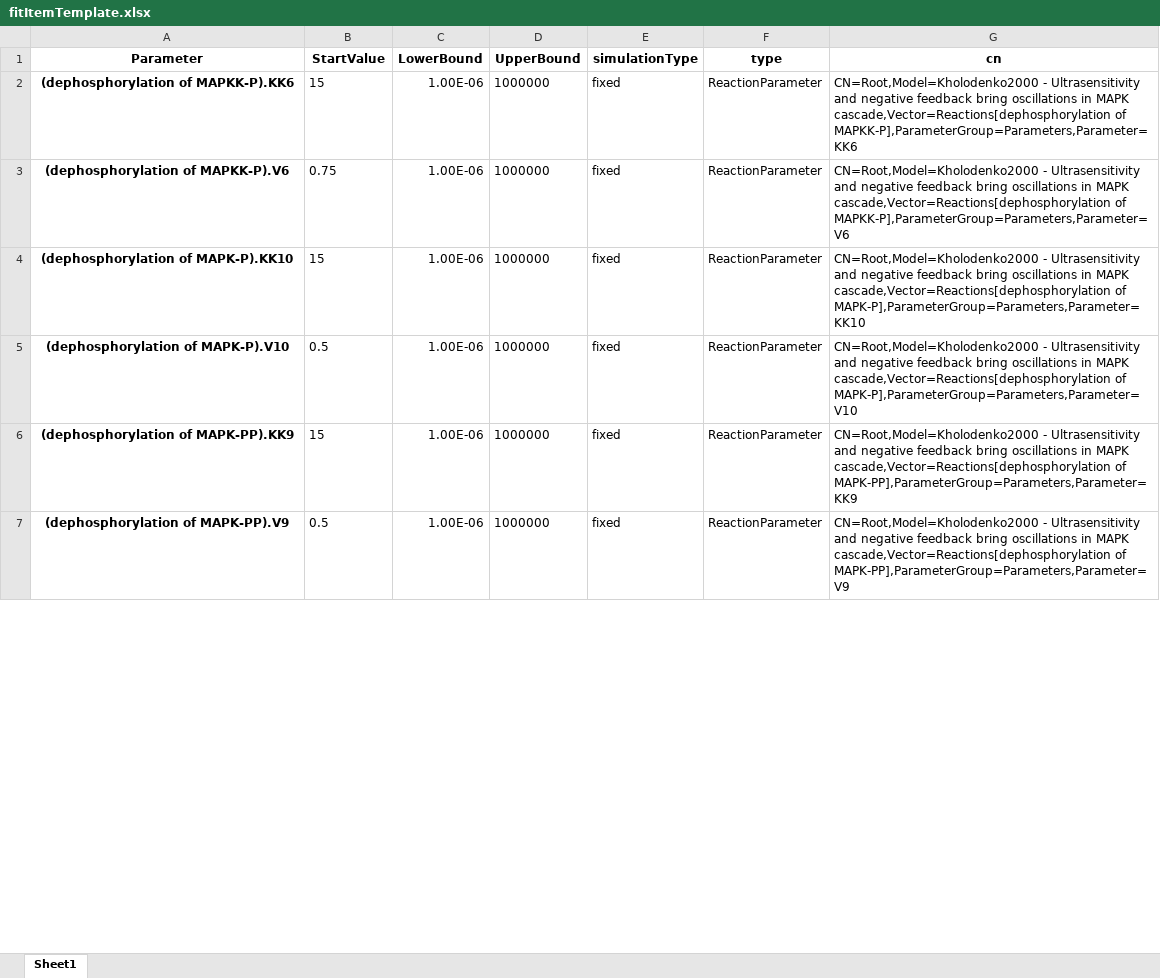
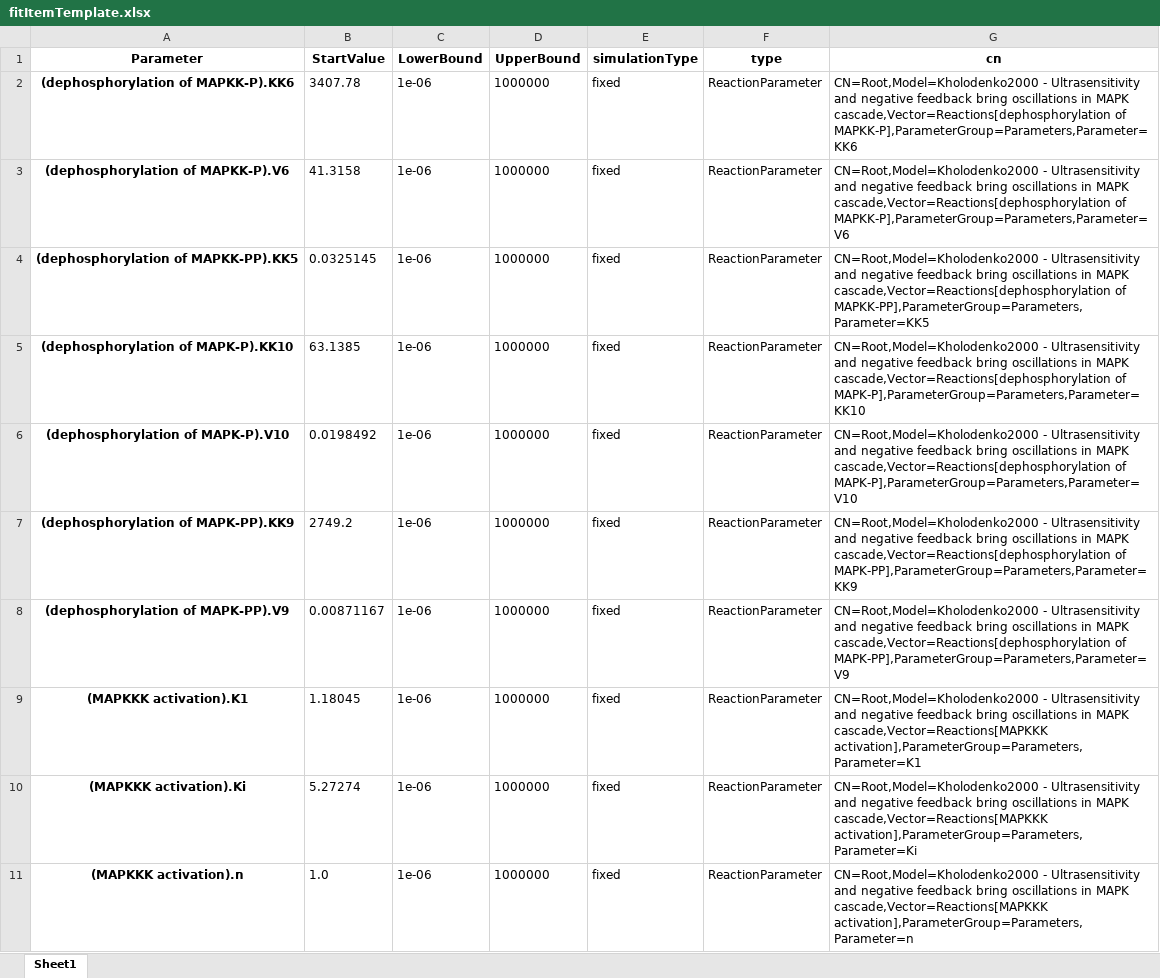
Before and after one commit to CiaranWelsh/pycotools3, an Excel workbook: PyCoTools/Examples/KholodenkoExample/fitItemTemplate.xlsx, sheet Sheet1, drawn as a sheet; only a part is shown; values as stored, in another font and other column widths than the file's, no borders; addresses are those after the commit; the diff covers the shown part only; the diff names each change by its address in the sheet, - before the commit and + after, or states it on an @@ line.

```diff
--- a/PyCoTools/Examples/KholodenkoExample/fitItemTemplate.xlsx (sheet Sheet1)
+++ b/PyCoTools/Examples/KholodenkoExample/fitItemTemplate.xlsx (sheet Sheet1)
-B2 (StartValue): 15
+B2 (StartValue): 3407.78
-C2:C3 (LowerBound): 1.00E-06
+C2:C3 (LowerBound): 1e-06
-B3 (StartValue): 0.75
+B3 (StartValue): 41.3158
+row 4: (dephosphorylation of MAPKK-PP).KK5 | 0.0325145 | 1e-06 | 1000000 | fixed | ReactionParameter | CN=Root,Model=Kholodenko2000 - Ultrasensitivity and negative feedback bring oscillations in MAPK cascade,Vector=Reactions[dephosphorylation of MAPKK-PP],ParameterGroup=Parameters,Parameter=KK5
-B5 (StartValue): 15
+B5 (StartValue): 63.1385
-C5:C8 (LowerBound): 1.00E-06
+C5:C8 (LowerBound): 1e-06
-B6 (StartValue): 0.5
+B6 (StartValue): 0.0198492
-B7 (StartValue): 15
+B7 (StartValue): 2749.2
-B8 (StartValue): 0.5
+B8 (StartValue): 0.00871167
+row 9: (MAPKKK activation).K1 | 1.18045 | 1e-06 | 1000000 | fixed | ReactionParameter | CN=Root,Model=Kholodenko2000 - Ultrasensitivity and negative feedback bring oscillations in MAPK cascade,Vector=Reactions[MAPKKK activation],ParameterGroup=Parameters,Parameter=K1
+row 10: (MAPKKK activation).Ki | 5.27274 | 1e-06 | 1000000 | fixed | ReactionParameter | CN=Root,Model=Kholodenko2000 - Ultrasensitivity and negative feedback bring oscillations in MAPK cascade,Vector=Reactions[MAPKKK activation],ParameterGroup=Parameters,Parameter=Ki
+row 11: (MAPKKK activation).n | 1.0 | 1e-06 | 1000000 | fixed | ReactionParameter | CN=Root,Model=Kholodenko2000 - Ultrasensitivity and negative feedback bring oscillations in MAPK cascade,Vector=Reactions[MAPKKK activation],ParameterGroup=Parameters,Parameter=n
```
Also changed, not shown: 8 added rows and 2 edited cells elsewhere in this sheet, 13 other files.
